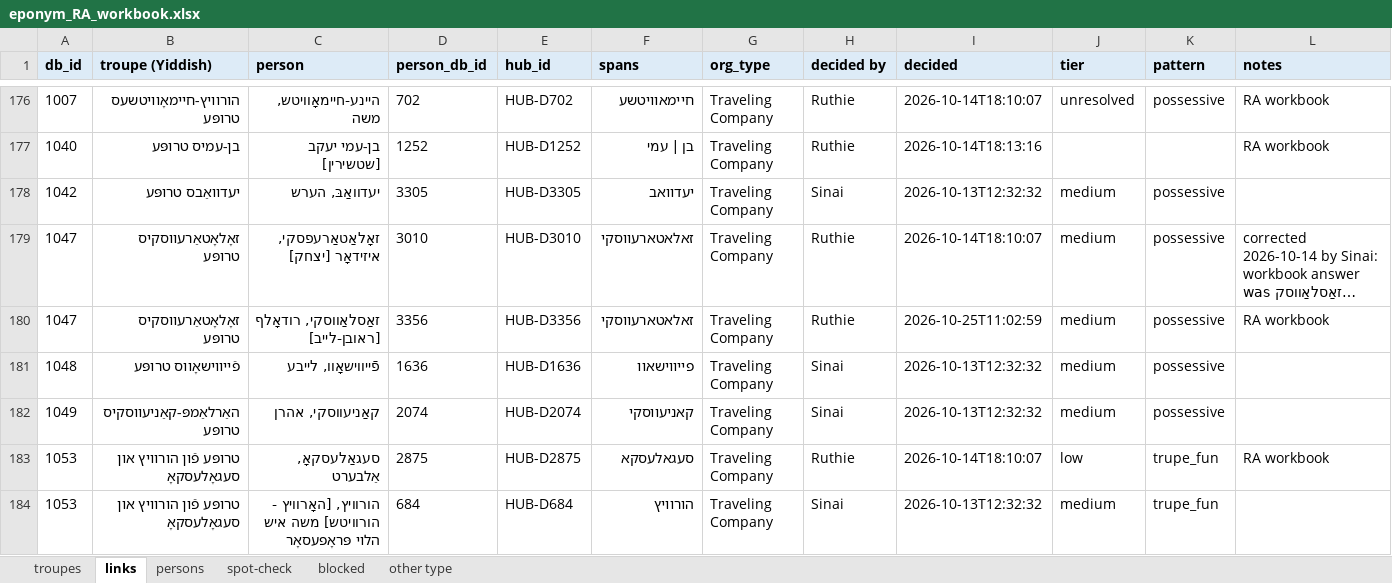
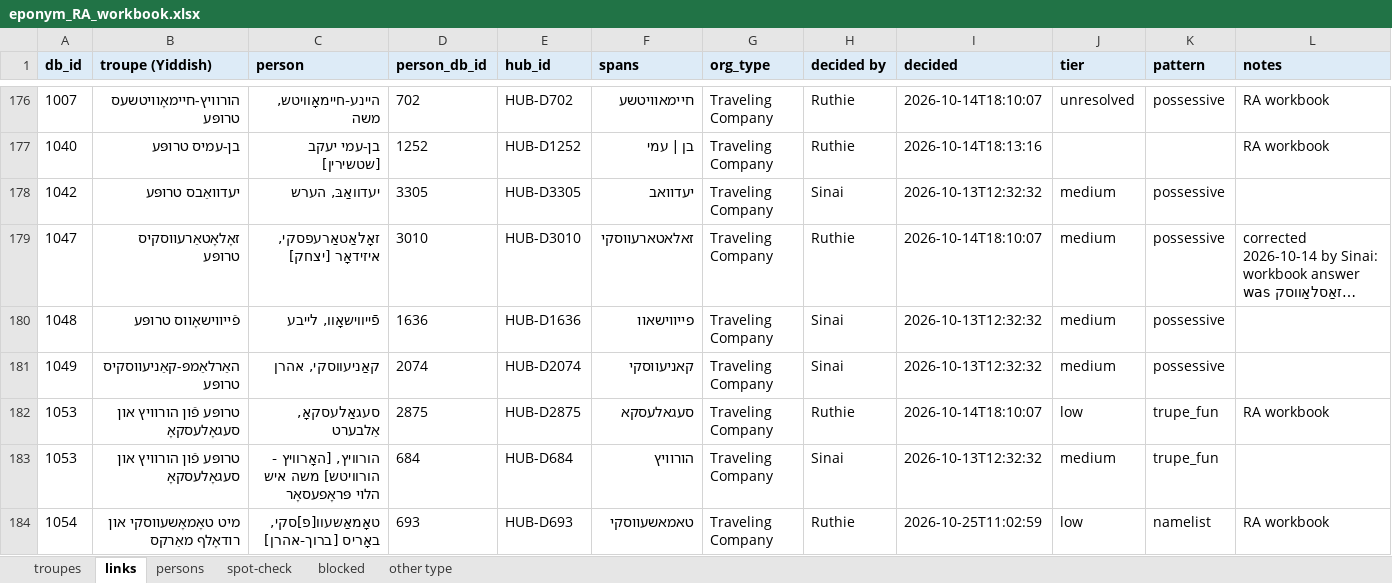
Before and after one commit to sinairusinek/Dybbuk, an Excel workbook: Zylbercweig/organizations/eponym_RA_workbook.xlsx, sheet links, drawn as a sheet; only a part is shown, gaps mark what is left out; the shorter side is filled out with more unchanged rows; long unchanged cells end in …; values as stored, in another font and other column widths than the file's, no borders; the diff names each change by its address in the sheet, - before the commit and + after, or states it on an @@ line.

```diff
--- a/Zylbercweig/organizations/eponym_RA_workbook.xlsx (sheet links)
+++ b/Zylbercweig/organizations/eponym_RA_workbook.xlsx (sheet links)
-row 180: 1047 | זאָלאָטאַרעווסקיס טרופּע | זאַסלאַווסקי, רודאָלף [ראובן-לייב] | 3356 | HUB-D3356 | זאלאטארעווסקי | Traveling Company | Ruthie | 2026-10-25T11:02:59 | medium | possessive | RA workbook
```
Also changed, not shown: sheet spot-check, sheet blocked, sheet other type, 5 other files.
